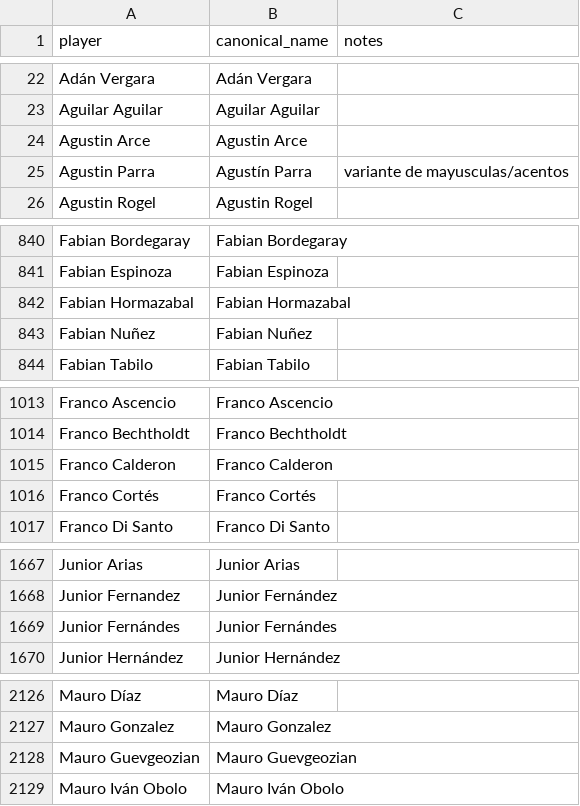
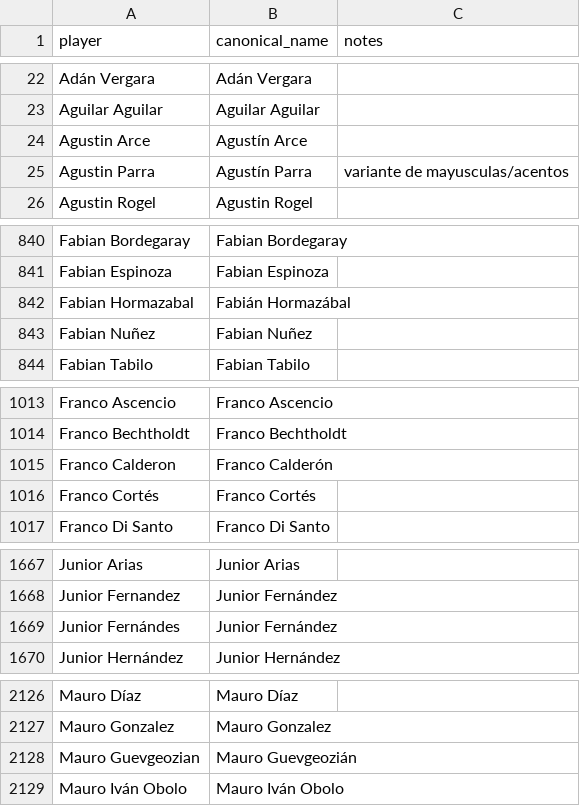
Before and after one commit to rafaelweberva99/Galeriastast, a CSV file: data/goals/players.csv, drawn as a sheet; only a part is shown, gaps mark what is left out; the diff covers the shown part only.

```diff
--- a/data/goals/players.csv
+++ b/data/goals/players.csv
@@ -23,3 +23,3 @@ Adán Vergara,Adán Vergara,
 Aguilar Aguilar,Aguilar Aguilar,
-Agustin Arce,Agustin Arce,
+Agustin Arce,Agustín Arce,
 Agustin Parra,Agustín Parra,variante de mayusculas/acentos
@@ -841,3 +841,3 @@ Fabian Bordegaray,Fabian Bordegaray,
 Fabian Espinoza,Fabian Espinoza,
-Fabian Hormazabal,Fabian Hormazabal,
+Fabian Hormazabal,Fabián Hormazábal,
 Fabian Nuñez,Fabian Nuñez,
@@ -1014,3 +1014,3 @@ Franco Ascencio,Franco Ascencio,
 Franco Bechtholdt,Franco Bechtholdt,
-Franco Calderon,Franco Calderon,
+Franco Calderon,Franco Calderón,
 Franco Cortés,Franco Cortés,
@@ -1668,3 +1668,3 @@ Junior Arias,Junior Arias,
 Junior Fernandez,Junior Fernández,
-Junior Fernándes,Junior Fernándes,
+Junior Fernándes,Junior Fernández,
 Junior Hernández,Junior Hernández,
@@ -2127,3 +2127,3 @@ Mauro Díaz,Mauro Díaz,
 Mauro Gonzalez,Mauro Gonzalez,
-Mauro Guevgeozian,Mauro Guevgeozian,
+Mauro Guevgeozian,Mauro Guevgeozián,
 Mauro Iván Obolo,Mauro Iván Obolo,
```
Also changed, not shown: 19 added rows and 2 edited cells elsewhere in this file, 3 other files.
